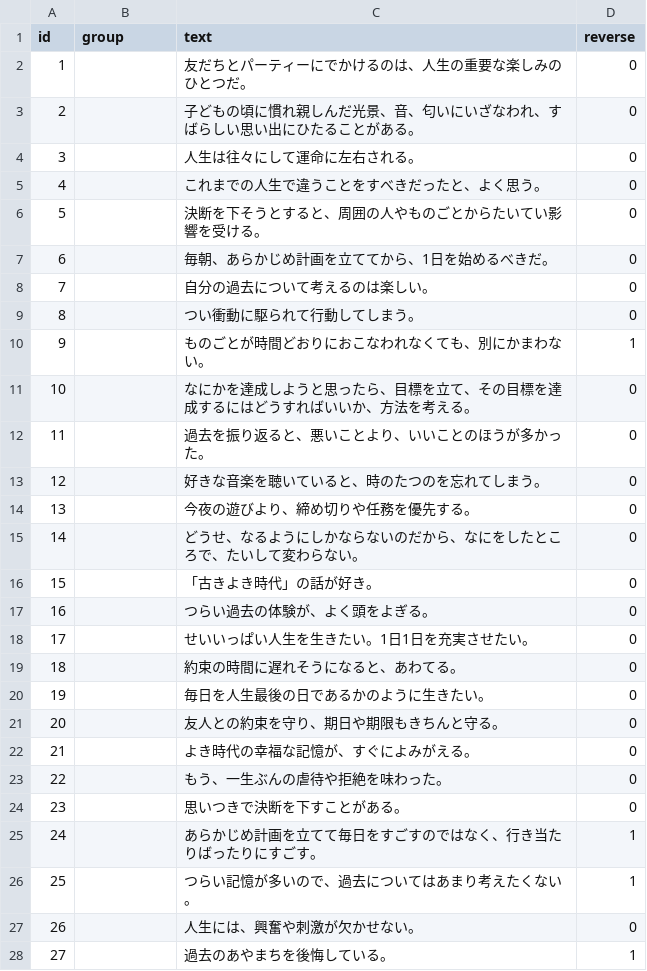
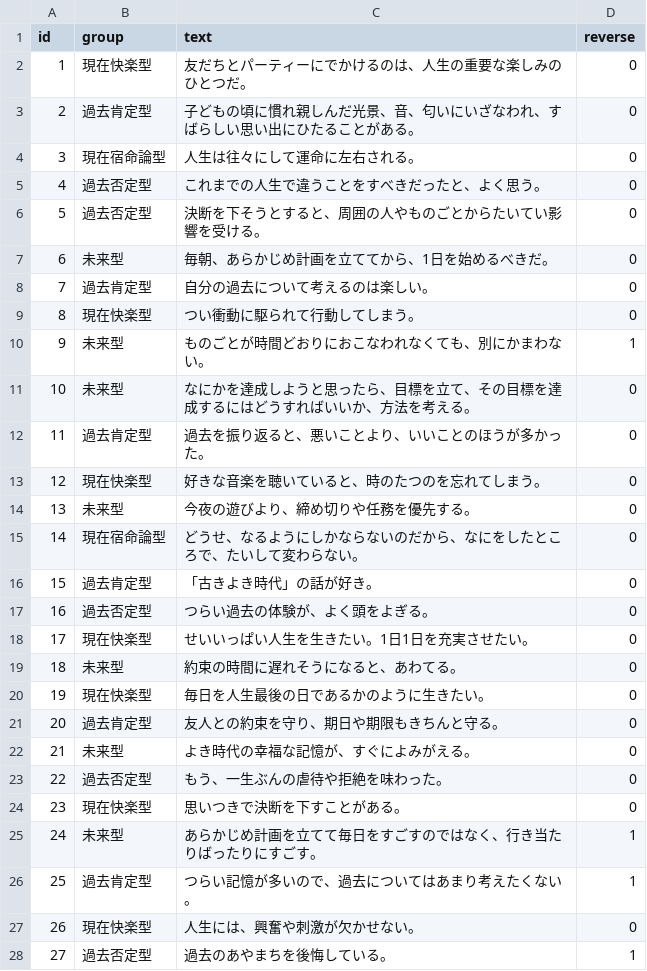
Before and after one commit to quantized-cube/my-psychology-test-app-revised, a TSV file: app/data/tsv/tpi.tsv, drawn as a sheet; only a part is shown; the diff covers the shown part only.

Commit message:
Derive time perspective scoring from TSV groups

```diff
--- a/app/data/tsv/tpi.tsv
+++ b/app/data/tsv/tpi.tsv
@@ -1,28 +1,28 @@
 id	group	text	reverse
-1		友だちとパーティーにでかけるのは、人生の重要な楽しみのひとつだ。	0
-2		子どもの頃に慣れ親しんだ光景、音、匂いにいざなわれ、すばらしい思い出にひたることがある。	0
-3		人生は往々にして運命に左右される。	0
-4		これまでの人生で違うことをすべきだったと、よく思う。	0
-5		決断を下そうとすると、周囲の人やものごとからたいてい影響を受ける。	0
-6		毎朝、あらかじめ計画を立ててから、1日を始めるべきだ。	0
-7		自分の過去について考えるのは楽しい。	0
-8		つい衝動に駆られて行動してしまう。	0
-9		ものごとが時間どおりにおこなわれなくても、別にかまわない。	1
-10		なにかを達成しようと思ったら、目標を立て、その目標を達成するにはどうすればいいか、方法を考える。	0
-11		過去を振り返ると、悪いことより、いいことのほうが多かった。	0
-12		好きな音楽を聴いていると、時のたつのを忘れてしまう。	0
-13		今夜の遊びより、締め切りや任務を優先する。	0
-14		どうせ、なるようにしかならないのだから、なにをしたところで、たいして変わらない。	0
-15		「古きよき時代」の話が好き。	0
-16		つらい過去の体験が、よく頭をよぎる。	0
-17		せいいっぱい人生を生きたい。1日1日を充実させたい。	0
-18		約束の時間に遅れそうになると、あわてる。	0
-19		毎日を人生最後の日であるかのように生きたい。	0
-20		友人との約束を守り、期日や期限もきちんと守る。	0
-21		よき時代の幸福な記憶が、すぐによみがえる。	0
-22		もう、一生ぶんの虐待や拒絶を味わった。	0
-23		思いつきで決断を下すことがある。	0
-24		あらかじめ計画を立てて毎日をすごすのではなく、行き当たりばったりにすごす。	1
-25		つらい記憶が多いので、過去についてはあまり考えたくない。	1
-26		人生には、興奮や刺激が欠かせない。	0
-27		過去のあやまちを後悔している。	1
+1	現在快楽型	友だちとパーティーにでかけるのは、人生の重要な楽しみのひとつだ。	0
+2	過去肯定型	子どもの頃に慣れ親しんだ光景、音、匂いにいざなわれ、すばらしい思い出にひたることがある。	0
+3	現在宿命論型	人生は往々にして運命に左右される。	0
+4	過去否定型	これまでの人生で違うことをすべきだったと、よく思う。	0
+5	過去否定型	決断を下そうとすると、周囲の人やものごとからたいてい影響を受ける。	0
+6	未来型	毎朝、あらかじめ計画を立ててから、1日を始めるべきだ。	0
+7	過去肯定型	自分の過去について考えるのは楽しい。	0
+8	現在快楽型	つい衝動に駆られて行動してしまう。	0
+9	未来型	ものごとが時間どおりにおこなわれなくても、別にかまわない。	1
+10	未来型	なにかを達成しようと思ったら、目標を立て、その目標を達成するにはどうすればいいか、方法を考える。	0
+11	過去肯定型	過去を振り返ると、悪いことより、いいことのほうが多かった。	0
+12	現在快楽型	好きな音楽を聴いていると、時のたつのを忘れてしまう。	0
+13	未来型	今夜の遊びより、締め切りや任務を優先する。	0
+14	現在宿命論型	どうせ、なるようにしかならないのだから、なにをしたところで、たいして変わらない。	0
+15	過去肯定型	「古きよき時代」の話が好き。	0
+16	過去否定型	つらい過去の体験が、よく頭をよぎる。	0
+17	現在快楽型	せいいっぱい人生を生きたい。1日1日を充実させたい。	0
+18	未来型	約束の時間に遅れそうになると、あわてる。	0
+19	現在快楽型	毎日を人生最後の日であるかのように生きたい。	0
+20	過去肯定型	友人との約束を守り、期日や期限もきちんと守る。	0
+21	未来型	よき時代の幸福な記憶が、すぐによみがえる。	0
+22	過去否定型	もう、一生ぶんの虐待や拒絶を味わった。	0
+23	現在快楽型	思いつきで決断を下すことがある。	0
+24	未来型	あらかじめ計画を立てて毎日をすごすのではなく、行き当たりばったりにすごす。	1
+25	過去肯定型	つらい記憶が多いので、過去についてはあまり考えたくない。	1
+26	現在快楽型	人生には、興奮や刺激が欠かせない。	0
+27	過去否定型	過去のあやまちを後悔している。	1
```
Also changed, not shown: 39 edited cells elsewhere in this file, app/data/tsv/time-perspective.tsv, 8 other files.
